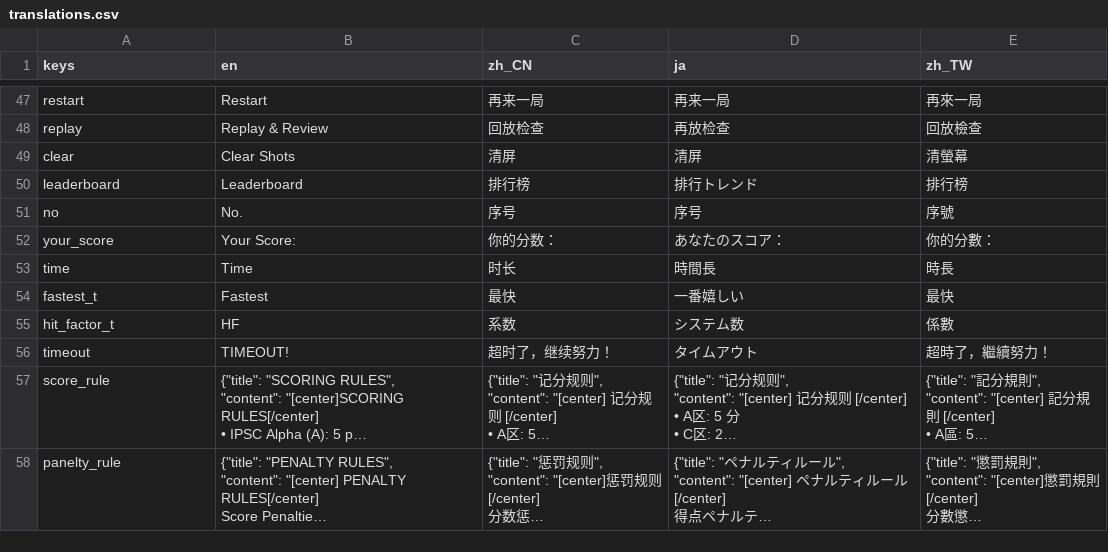
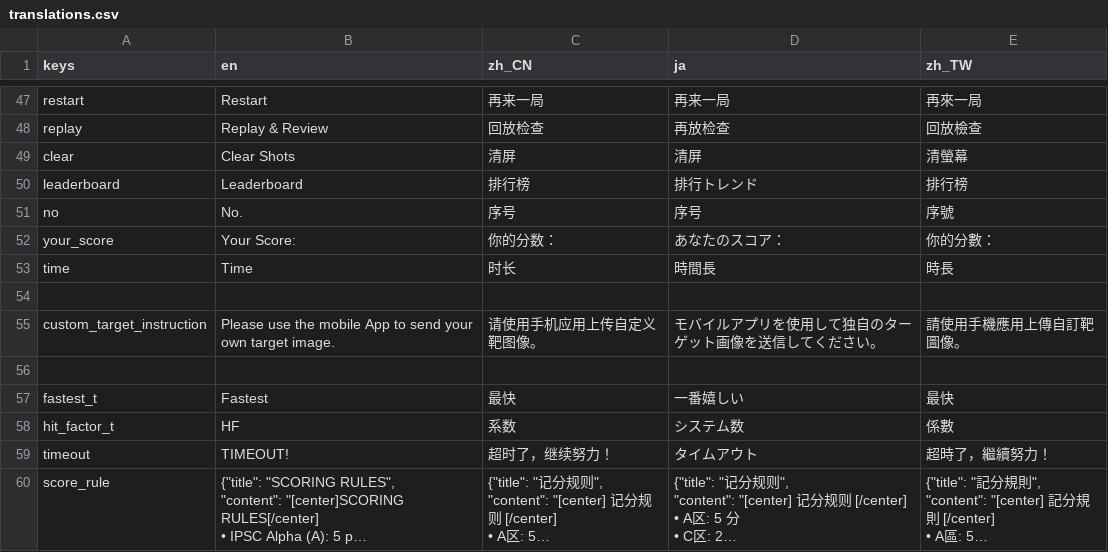
Before and after one commit to 1733208392/FlexTargetIPSC, a CSV file: translations/translations.csv, drawn as a sheet; only a part is shown, gaps mark what is left out; the shorter side is filled out with more unchanged rows; long unchanged cells end in …; the diff names each change by its address in the sheet, - before the commit and + after, or states it on an @@ line.

Commit message:
- Remove the IDPA Rotation - Improved the Customer Target Scene

```diff
--- a/translations/translations.csv
+++ b/translations/translations.csv
+row 54: (empty)
+row 55: custom_target_instruction | Please use the mobile App to send your own target image. | 请使用手机应用上传自定义靶图像。 | モバイルアプリを使用して独自のターゲット画像を送信してください。 | 請使用手機應用上傳自訂靶圖像。
+row 56: (empty)
```
Also changed, not shown: 15 other files.
